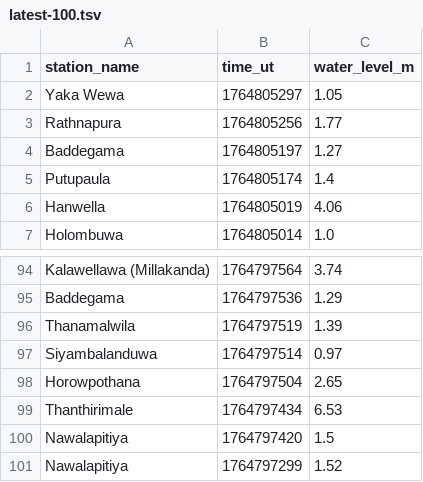
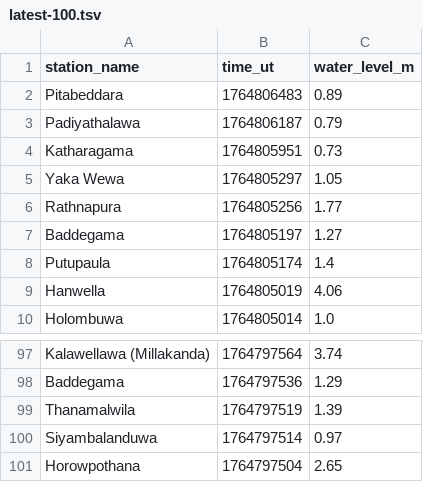
Before and after one commit to nuuuwan/lk_irrigation, a TSV file: data/latest-100.tsv, drawn as a sheet; only a part is shown, gaps mark what is left out.

```diff
--- a/data/latest-100.tsv
+++ b/data/latest-100.tsv
@@ -1,2 +1,5 @@
 station_name	time_ut	water_level_m
+Pitabeddara	1764806483	0.89
+Padiyathalawa	1764806187	0.79
+Katharagama	1764805951	0.73
 Yaka Wewa	1764805297	1.05
@@ -98,4 +101 @@ Siyambalanduwa	1764797514	0.97
 Horowpothana	1764797504	2.65
-Thanthirimale	1764797434	6.53
-Nawalapitiya	1764797420	1.5
-Nawalapitiya	1764797299	1.52
```
Also changed, not shown: data/all.tsv, data/latest-1000.tsv, 11 other files.
